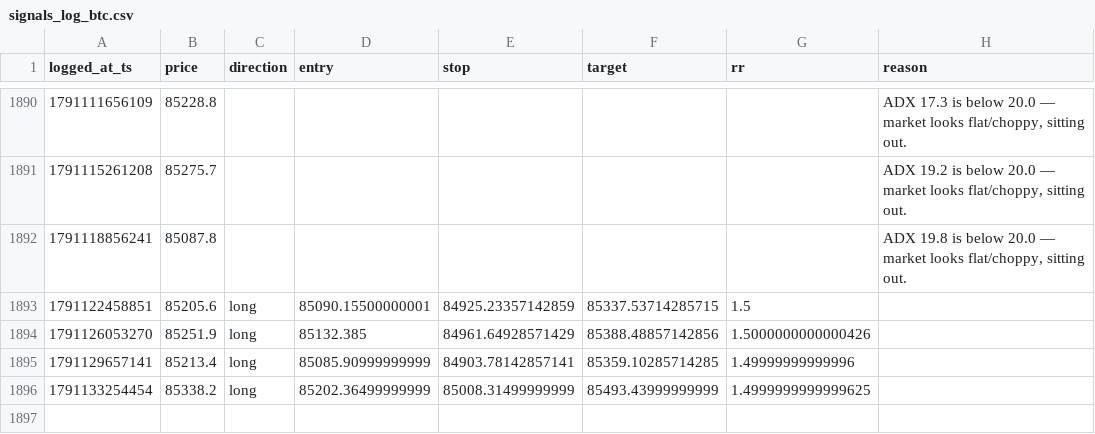
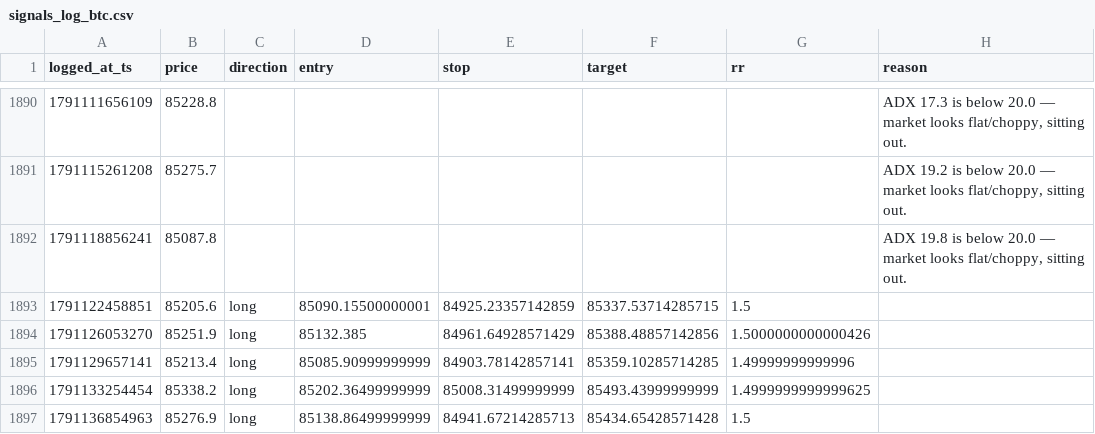
Before and after one commit to mitchielpy-blip/ETH-report-bot, a CSV file: signals_log_btc.csv, drawn as a sheet; only a part is shown, gaps mark what is left out; the diff names each change by its address in the sheet, - before the commit and + after, or states it on an @@ line.

```diff
--- a/signals_log_btc.csv
+++ b/signals_log_btc.csv
+row 1897: 1791136854963 | 85276.9 | long | 85138.86499999999 | 84941.67214285713 | 85434.65428571428 | 1.5
```
Also changed, not shown: signals_log.csv, signals_log_sol.csv, 3 other files.
